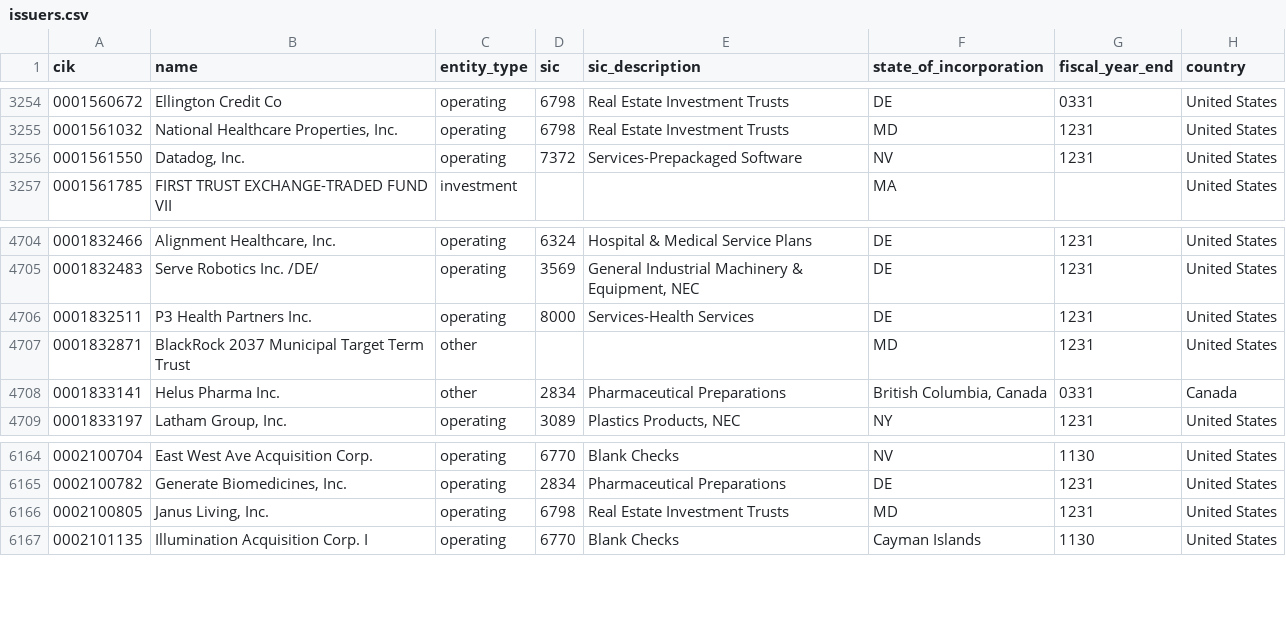
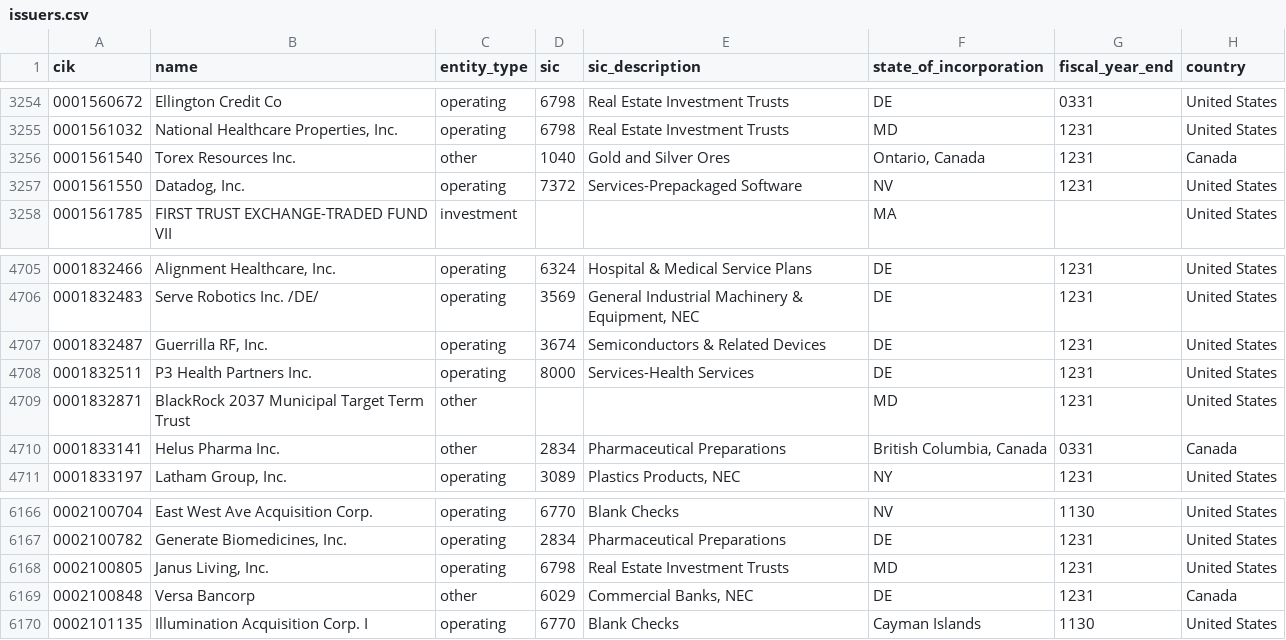
Before and after one commit to zhuy9/security-master, a CSV file: data/issuers.csv, drawn as a sheet; only a part is shown, gaps mark what is left out.

```diff
--- a/data/issuers.csv
+++ b/data/issuers.csv
@@ -3255,2 +3255,3 @@ cik,name,entity_type,sic,sic_description,state_of_incorporation,fiscal_year_end,
 0001561032,"National Healthcare Properties, Inc.",operating,6798,Real Estate Investment Trusts,MD,1231,United States
+0001561540,Torex Resources Inc.,other,1040,Gold and Silver Ores,"Ontario, Canada",1231,Canada
 0001561550,"Datadog, Inc.",operating,7372,Services-Prepackaged Software,NV,1231,United States
@@ -4705,2 +4706,3 @@ cik,name,entity_type,sic,sic_description,state_of_incorporation,fiscal_year_end,
 0001832483,Serve Robotics Inc. /DE/,operating,3569,"General Industrial Machinery & Equipment, NEC",DE,1231,United States
+0001832487,"Guerrilla RF, Inc.",operating,3674,Semiconductors & Related Devices,DE,1231,United States
 0001832511,P3 Health Partners Inc.,operating,8000,Services-Health Services,DE,1231,United States
@@ -6166,2 +6168,3 @@ cik,name,entity_type,sic,sic_description,state_of_incorporation,fiscal_year_end,
 0002100805,"Janus Living, Inc.",operating,6798,Real Estate Investment Trusts,MD,1231,United States
+0002100848,Versa Bancorp,other,6029,"Commercial Banks, NEC",DE,1231,Canada
 0002101135,Illumination Acquisition Corp. I,operating,6770,Blank Checks,Cayman Islands,1130,United States
```
Also changed, not shown: 2 other files.
